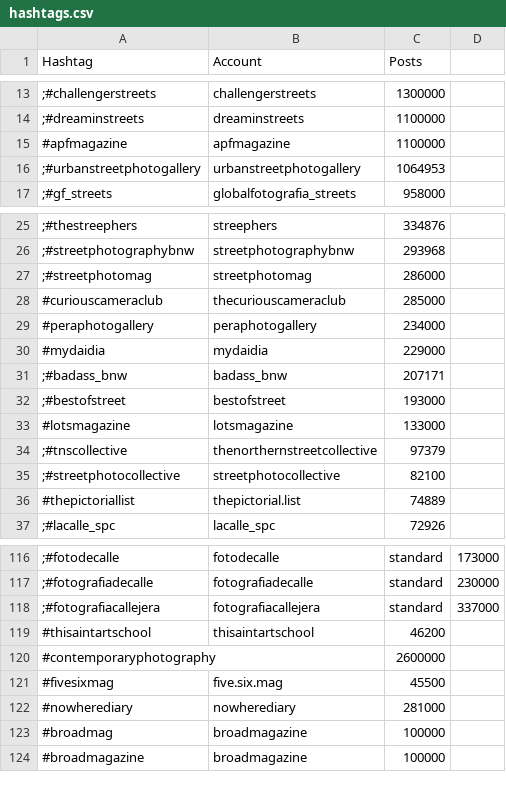
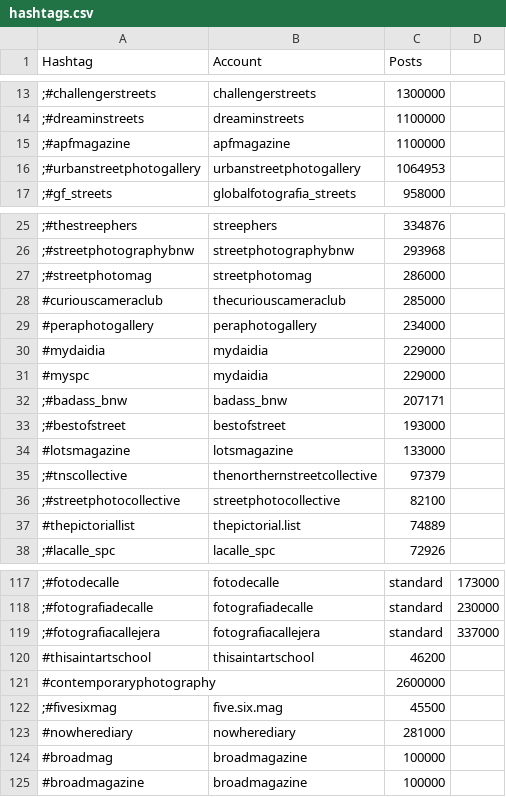
Before and after one commit to palisadoes/potpourri-python, a CSV file: data/hashtags.csv, drawn as a sheet; only a part is shown, gaps mark what is left out.

Commit message:
Initial Commit

```diff
--- a/data/hashtags.csv
+++ b/data/hashtags.csv
@@ -14,3 +14,3 @@ Hashtag,Account,Posts
 ;#dreaminstreets,dreaminstreets,1100000
-#apfmagazine,apfmagazine,1100000
+;#apfmagazine,apfmagazine,1100000
 ;#urbanstreetphotogallery,urbanstreetphotogallery,1064953
@@ -30,2 +30,3 @@ Hashtag,Account,Posts
 #mydaidia,mydaidia,229000
+#myspc,mydaidia,229000
 ;#badass_bnw,badass_bnw,207171
@@ -120,3 +121,3 @@ Hashtag,Account,Posts
 #contemporaryphotography,,2600000
-#fivesixmag,five.six.mag,45500
+;#fivesixmag,five.six.mag,45500
 #nowherediary,nowherediary,281000
```
